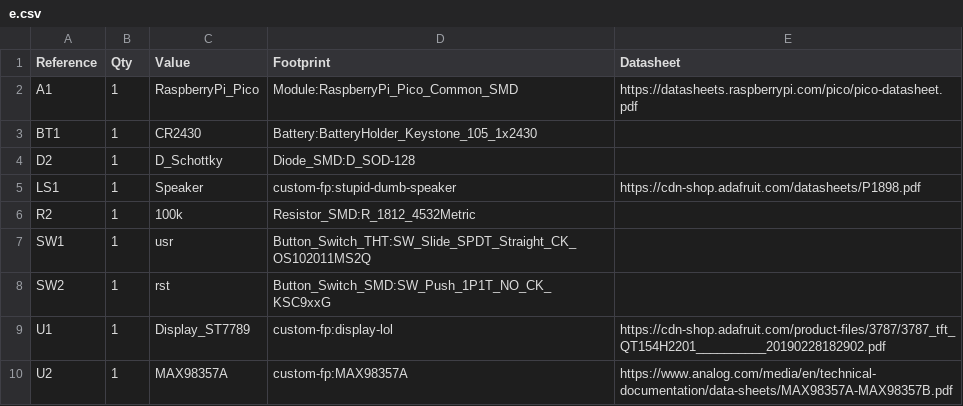
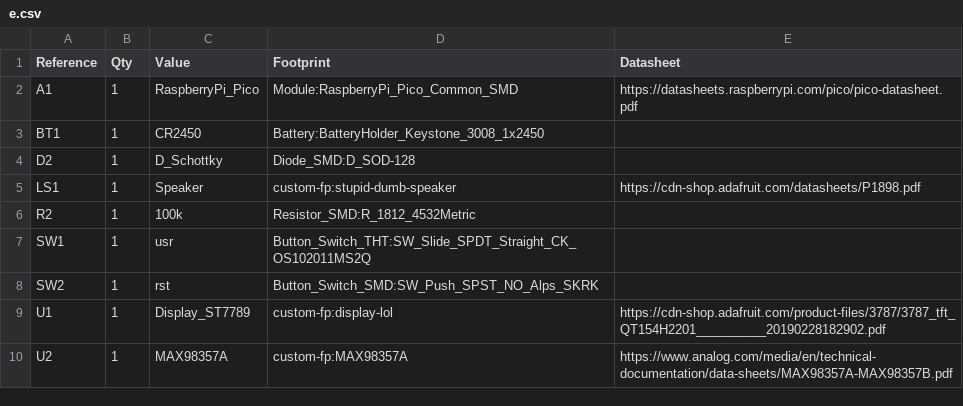
Before and after one commit to montypythonist/kicad-of-malice-and-malevolance, a CSV file: e.csv, drawn as a sheet.

Commit message:
one small mistake in BOM lol glad i caught it

```diff
--- a/e.csv
+++ b/e.csv
@@ -2,3 +2,3 @@
 "A1","1","RaspberryPi_Pico","Module:RaspberryPi_Pico_Common_SMD","https://datasheets.raspberrypi.com/pico/pico-datasheet.pdf"
-"BT1","1","CR2430","Battery:BatteryHolder_Keystone_105_1x2430",""
+"BT1","1","CR2450","Battery:BatteryHolder_Keystone_3008_1x2450",""
 "D2","1","D_Schottky","Diode_SMD:D_SOD-128",""
@@ -7,3 +7,3 @@
 "SW1","1","usr","Button_Switch_THT:SW_Slide_SPDT_Straight_CK_OS102011MS2Q",""
-"SW2","1","rst","Button_Switch_SMD:SW_Push_1P1T_NO_CK_KSC9xxG",""
+"SW2","1","rst","Button_Switch_SMD:SW_Push_SPST_NO_Alps_SKRK",""
 "U1","1","Display_ST7789","custom-fp:display-lol","https://cdn-shop.adafruit.com/product-files/3787/3787_tft_QT154H2201__________20190228182902.pdf"
```
